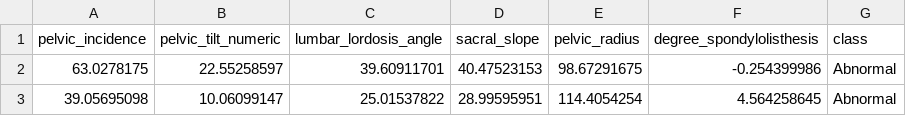
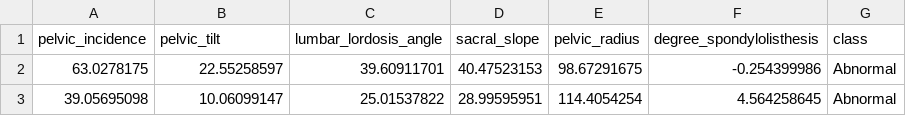
Before and after one commit to jackiecwv/SDS-CP033-spinescope, a CSV file: submissions/team-members/doebi-alale/dataset/column_2C_weka.csv, drawn as a sheet; only a part is shown.

```diff
--- a/submissions/team-members/doebi-alale/dataset/column_2C_weka.csv
+++ b/submissions/team-members/doebi-alale/dataset/column_2C_weka.csv
@@ -1,2 +1,2 @@
-pelvic_incidence,pelvic_tilt_numeric,lumbar_lordosis_angle,sacral_slope,pelvic_radius,degree_spondylolisthesis,class
+pelvic_incidence,pelvic_tilt,lumbar_lordosis_angle,sacral_slope,pelvic_radius,degree_spondylolisthesis,class
 63.0278175,22.55258597,39.60911701,40.47523153,98.67291675,-0.254399986,Abnormal
```
Also changed, not shown: 11 other files.
